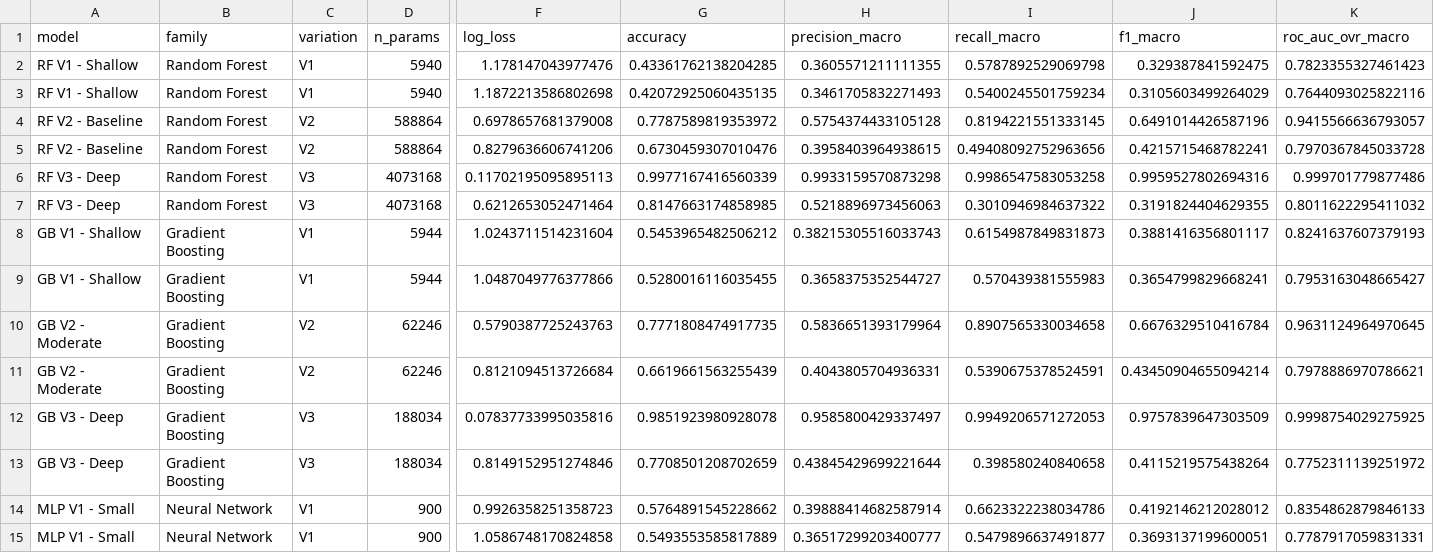
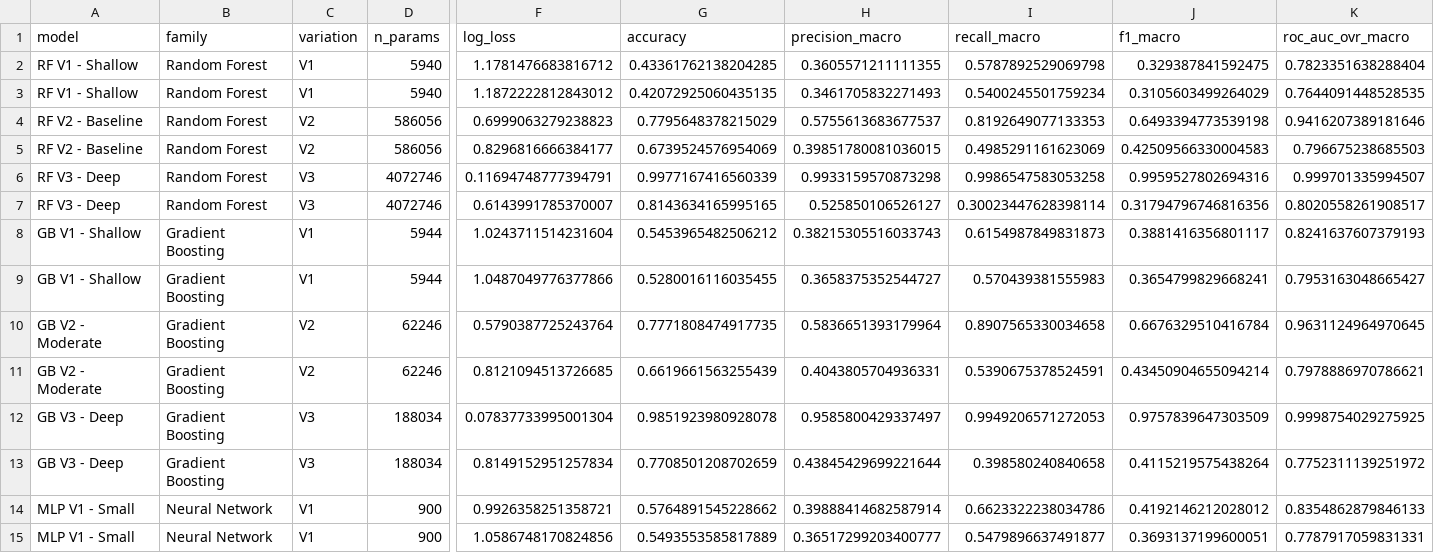
Before and after one commit to Hughes-Tyler/AnalyticsCapstone, a CSV file: models/week9_validation_metrics_long.csv, drawn as a sheet; only a part is shown, gaps mark what is left out; the diff covers the shown part only; the diff names each change by its address in the sheet, - before the commit and + after, or states it on an @@ line.

```diff
--- a/models/week9_validation_metrics_long.csv
+++ b/models/week9_validation_metrics_long.csv
-F2 (log_loss): 1.178147043977476
+F2 (log_loss): 1.1781476683816712
-K2 (roc_auc_ovr_macro): 0.7823355327461423
+K2 (roc_auc_ovr_macro): 0.7823351638288404
-F3 (log_loss): 1.1872213586802698
+F3 (log_loss): 1.1872222812843012
-K3 (roc_auc_ovr_macro): 0.7644093025822116
+K3 (roc_auc_ovr_macro): 0.7644091448528535
-D4:D5 (n_params): 588864
+D4:D5 (n_params): 586056
-F4 (log_loss): 0.6978657681379008
+F4 (log_loss): 0.6999063279238823
-G4 (accuracy): 0.7787589819353972
+G4 (accuracy): 0.7795648378215029
-H4 (precision_macro): 0.5754374433105128
+H4 (precision_macro): 0.5755613683677537
-I4 (recall_macro): 0.8194221551333145
+I4 (recall_macro): 0.8192649077133353
-J4 (f1_macro): 0.6491014426587196
+J4 (f1_macro): 0.6493394773539198
-K4 (roc_auc_ovr_macro): 0.9415566636793057
+K4 (roc_auc_ovr_macro): 0.9416207389181646
-F5 (log_loss): 0.8279636606741206
+F5 (log_loss): 0.8296816666384177
-G5 (accuracy): 0.6730459307010476
+G5 (accuracy): 0.6739524576954069
-H5 (precision_macro): 0.3958403964938615
+H5 (precision_macro): 0.39851780081036015
-I5 (recall_macro): 0.49408092752963656
+I5 (recall_macro): 0.4985291161623069
-J5 (f1_macro): 0.4215715468782241
+J5 (f1_macro): 0.42509566330004583
-K5 (roc_auc_ovr_macro): 0.7970367845033728
+K5 (roc_auc_ovr_macro): 0.796675238685503
-D6:D7 (n_params): 4073168
+D6:D7 (n_params): 4072746
-F6 (log_loss): 0.11702195095895113
+F6 (log_loss): 0.11694748777394791
-K6 (roc_auc_ovr_macro): 0.999701779877486
+K6 (roc_auc_ovr_macro): 0.999701335994507
-F7 (log_loss): 0.6212653052471464
+F7 (log_loss): 0.6143991785370007
-G7 (accuracy): 0.8147663174858985
+G7 (accuracy): 0.8143634165995165
-H7 (precision_macro): 0.5218896973456063
+H7 (precision_macro): 0.525850106526127
-I7 (recall_macro): 0.3010946984637322
+I7 (recall_macro): 0.30023447628398114
-J7 (f1_macro): 0.3191824404629355
+J7 (f1_macro): 0.31794796746816356
-K7 (roc_auc_ovr_macro): 0.8011622295411032
+K7 (roc_auc_ovr_macro): 0.8020558261908517
-F10 (log_loss): 0.5790387725243763
+F10 (log_loss): 0.5790387725243764
-F11 (log_loss): 0.8121094513726684
+F11 (log_loss): 0.8121094513726685
-F12 (log_loss): 0.07837733995035816
+F12 (log_loss): 0.07837733995001304
-F13 (log_loss): 0.8149152951274846
+F13 (log_loss): 0.8149152951257834
-F14 (log_loss): 0.9926358251358723
+F14 (log_loss): 0.9926358251358721
-F15 (log_loss): 1.0586748170824858
+F15 (log_loss): 1.0586748170824856
```
Also changed, not shown: 24 edited cells elsewhere in this file, models/week9_validation_metrics.csv, 3 other files.
